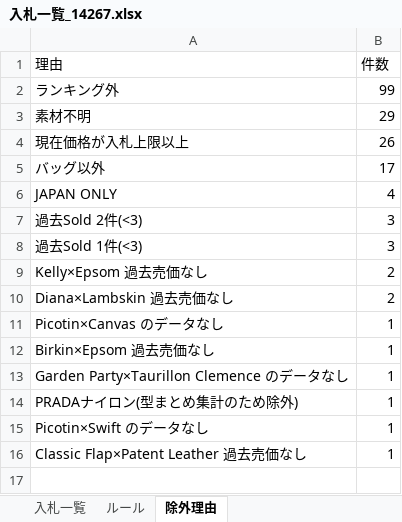
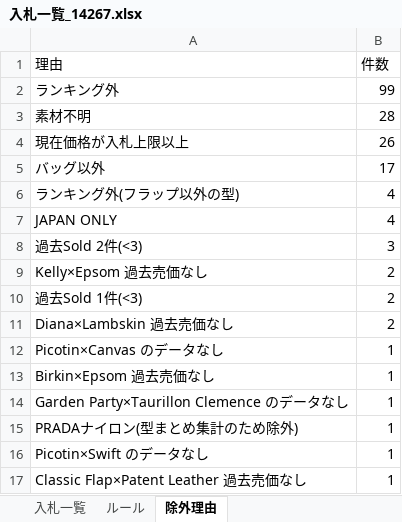
Before and after one commit to riekitayama-oss/sen-archive-tools, an Excel workbook: 入札CSV/1130月曜/入札一覧_14267.xlsx, sheet 除外理由, drawn as a sheet; values as stored, in another font and other column widths than the file's, no borders; removed rows and columns are numbered as before the commit, all else as after; the diff names each change by its address in the sheet, - before the commit and + after, or states it on an @@ line.

```diff
--- a/入札CSV/1130月曜/入札一覧_14267.xlsx (sheet 除外理由)
+++ b/入札CSV/1130月曜/入札一覧_14267.xlsx (sheet 除外理由)
-B3 (件数): 29
+B3 (件数): 28
+row 6: ランキング外(フラップ以外の型) | 4
-row 8: 過去Sold 1件(<3) | 3
+row 10: 過去Sold 1件(<3) | 2
```
Also changed, not shown: sheet 入札一覧, 入札CSV/1130月曜/入札一覧_14268.xlsx, 入札CSV/1130月曜/入札一覧_14269.xlsx, 6 other files.
